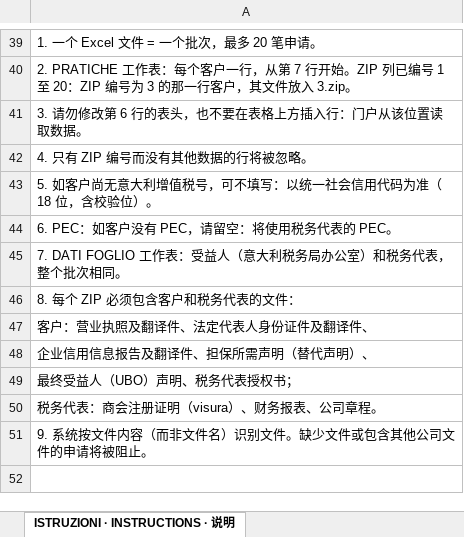
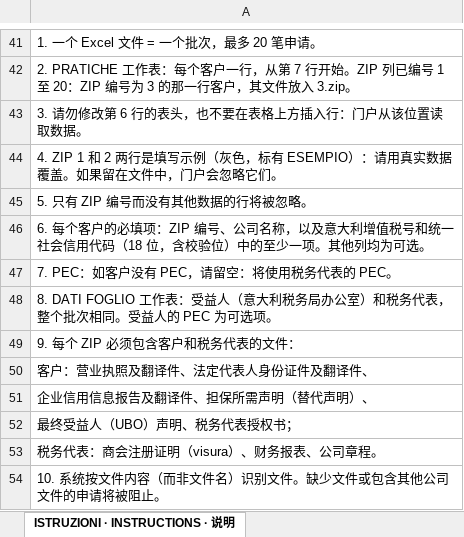
Before and after one commit to antoncarlo/policy-portal-pro, an Excel workbook: public/vies/VIES_modello.xlsx, sheet ISTRUZIONI · INSTRUCTIONS · 说明, drawn as a sheet; only a part is shown, gaps mark what is left out; values as stored, in another font and other column widths than the file's, no borders; charts and pictures not drawn; addresses are those after the commit; the diff covers the shown part only; the diff names each change by its address in the sheet, - before the commit and + after, or states it on an @@ line.

```diff
--- a/public/vies/VIES_modello.xlsx (sheet ISTRUZIONI · INSTRUCTIONS · 说明)
+++ b/public/vies/VIES_modello.xlsx (sheet ISTRUZIONI · INSTRUCTIONS · 说明)
-A44: 4. 只有 ZIP 编号而没有其他数据的行将被忽略。
+A44: 4. ZIP 1 和 2 两行是填写示例（灰色，标有 ESEMPIO）：请用真实数据覆盖。如果留在文件中，门户会忽略它们。
-A45: 5. 如客户尚无意大利增值税号，可不填写：以统一社会信用代码为准（18 位，含校验位）。
+A45: 5. 只有 ZIP 编号而没有其他数据的行将被忽略。
-A46: 6. PEC：如客户没有 PEC，请留空：将使用税务代表的 PEC。
+A46: 6. 每个客户的必填项：ZIP 编号、公司名称，以及意大利增值税号和统一社会信用代码（18 位，含校验位）中的至少一项。其他列均为可选。
-A47: 7. DATI FOGLIO 工作表：受益人（意大利税务局办公室）和税务代表，整个批次相同。
+A47: 7. PEC：如客户没有 PEC，请留空：将使用税务代表的 PEC。
-A48: 8. 每个 ZIP 必须包含客户和税务代表的文件：
+A48: 8. DATI FOGLIO 工作表：受益人（意大利税务局办公室）和税务代表，整个批次相同。受益人的 PEC 为可选项。
+row 49: 9. 每个 ZIP 必须包含客户和税务代表的文件：
-A54: 9. 系统按文件内容（而非文件名）识别文件。缺少文件或包含其他公司文件的申请将被阻止。
+A54: 10. 系统按文件内容（而非文件名）识别文件。缺少文件或包含其他公司文件的申请将被阻止。
```
Also changed, not shown: 2 added rows and 12 edited cells elsewhere in this sheet, sheet PRATICHE · APPLICATIONS · 申请, sheet DATI FOGLIO · SHEET DATA · 表格信息, 12 other files.
